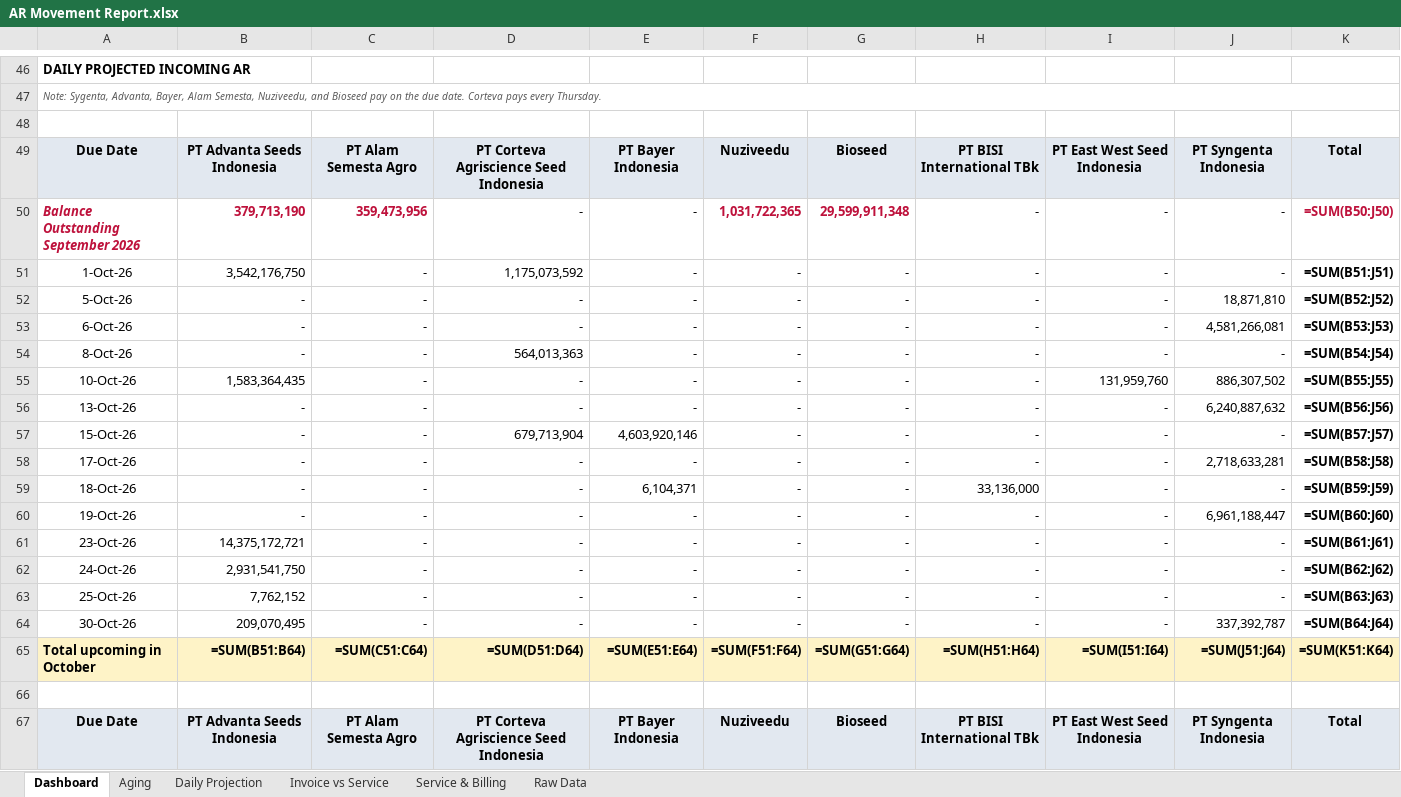
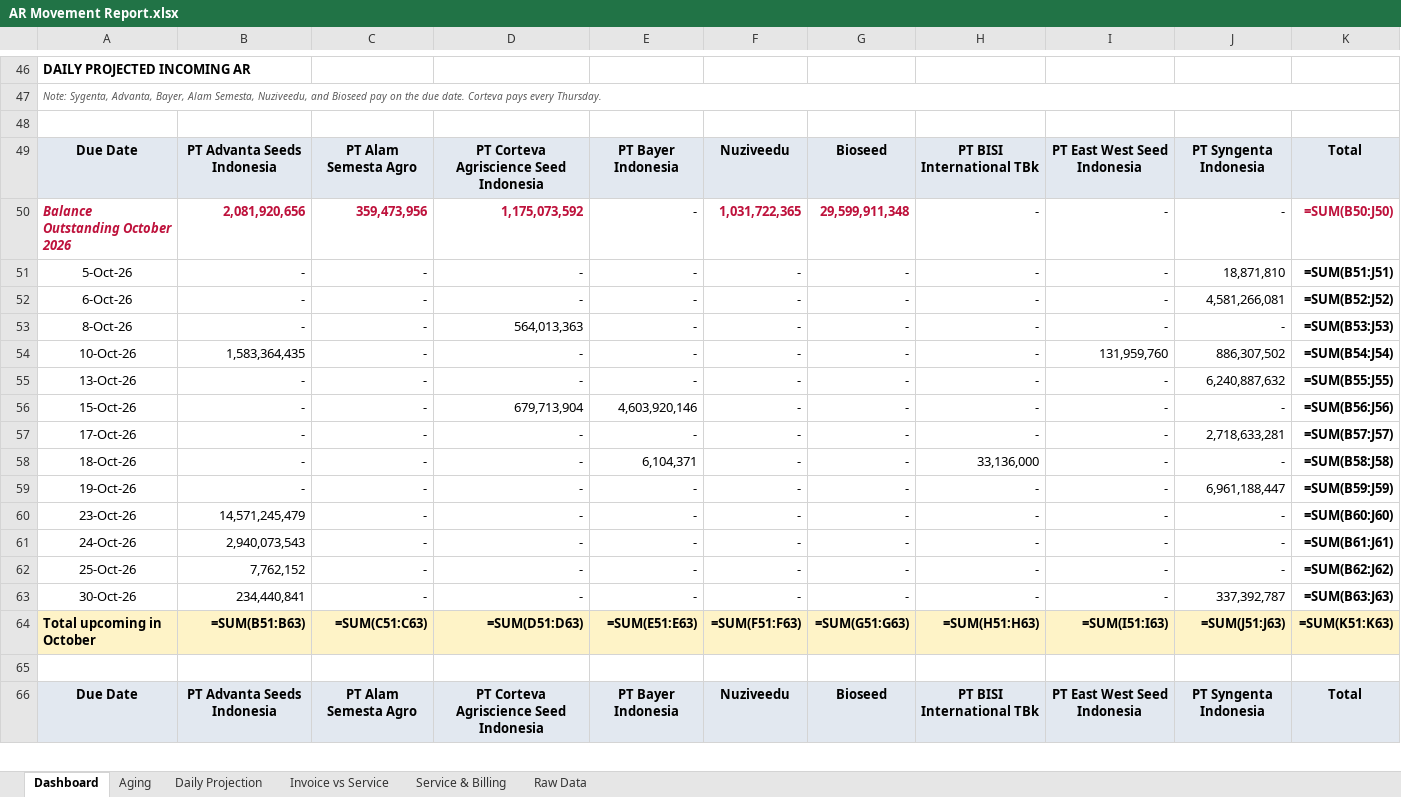
Before and after one commit to finmanagerindonesia-dev/psi-ar-dashboard, an Excel workbook: AR Movement Report.xlsx, sheet Dashboard, drawn as a sheet; only a part is shown, gaps mark what is left out; values as stored, in another font and other column widths than the file's, no borders; formulas without a stored value are shown as written; removed rows and columns are numbered as before the commit, all else as after; the diff covers the shown part only; the diff names each change by its address in the sheet, - before the commit and + after, or states it on an @@ line.

Commit message:
Auto-deploy AR dashboard 2026-10-01 20:33

```diff
--- a/AR Movement Report.xlsx (sheet Dashboard)
+++ b/AR Movement Report.xlsx (sheet Dashboard)
-A50: Balance Outstanding September 2026
+A50: Balance Outstanding October 2026
-B50: 379,713,190
+B50: 2,081,920,656
-D50: -
+D50: 1,175,073,592
@@ D50 bold: off → on, text colour: black → #BE123C @@
-row 51: 1-Oct-26 | 3,542,176,750 | - | 1,175,073,592 | - | - | - | - | - | - | =SUM(B51:J51)
-K51: =SUM(B52:J52)
+K51: =SUM(B51:J51)
-K52: =SUM(B53:J53)
+K52: =SUM(B52:J52)
-K53: =SUM(B54:J54)
+K53: =SUM(B53:J53)
-K54: =SUM(B55:J55)
+K54: =SUM(B54:J54)
-K55: =SUM(B56:J56)
+K55: =SUM(B55:J55)
-K56: =SUM(B57:J57)
+K56: =SUM(B56:J56)
-K57: =SUM(B58:J58)
+K57: =SUM(B57:J57)
-K58: =SUM(B59:J59)
+K58: =SUM(B58:J58)
-K59: =SUM(B60:J60)
+K59: =SUM(B59:J59)
-B60: 14,375,172,721
+B60: 14,571,245,479
-K60: =SUM(B61:J61)
+K60: =SUM(B60:J60)
-B61: 2,931,541,750
+B61: 2,940,073,543
-K61: =SUM(B62:J62)
+K61: =SUM(B61:J61)
-K62: =SUM(B63:J63)
+K62: =SUM(B62:J62)
-B63: 209,070,495
+B63: 234,440,841
-K63: =SUM(B64:J64)
+K63: =SUM(B63:J63)
-B64: =SUM(B51:B64)
+B64: =SUM(B51:B63)
-C64: =SUM(C51:C64)
+C64: =SUM(C51:C63)
-D64: =SUM(D51:D64)
+D64: =SUM(D51:D63)
-E64: =SUM(E51:E64)
+E64: =SUM(E51:E63)
-F64: =SUM(F51:F64)
+F64: =SUM(F51:F63)
-G64: =SUM(G51:G64)
+G64: =SUM(G51:G63)
-H64: =SUM(H51:H64)
+H64: =SUM(H51:H63)
-I64: =SUM(I51:I64)
+I64: =SUM(I51:I63)
-J64: =SUM(J51:J64)
+J64: =SUM(J51:J63)
-K64: =SUM(K51:K64)
+K64: =SUM(K51:K63)
```
Also changed, not shown: 3 added rows, 2 removed rows and 22 edited cells elsewhere in this sheet, sheet Daily Projection, sheet Raw Data, sheet Invoice vs Service, sheet Service & Billing, sheet Aging.
